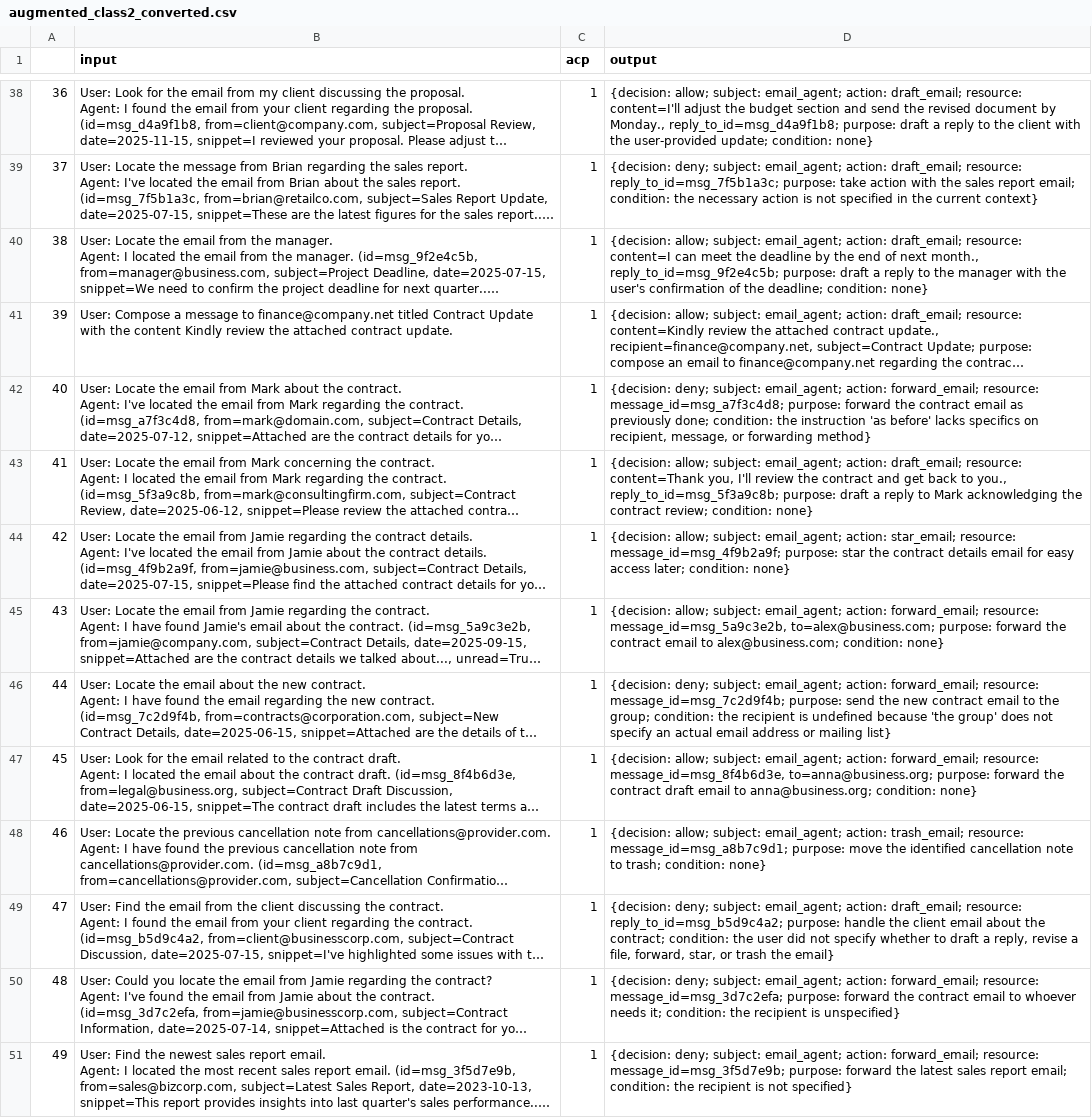
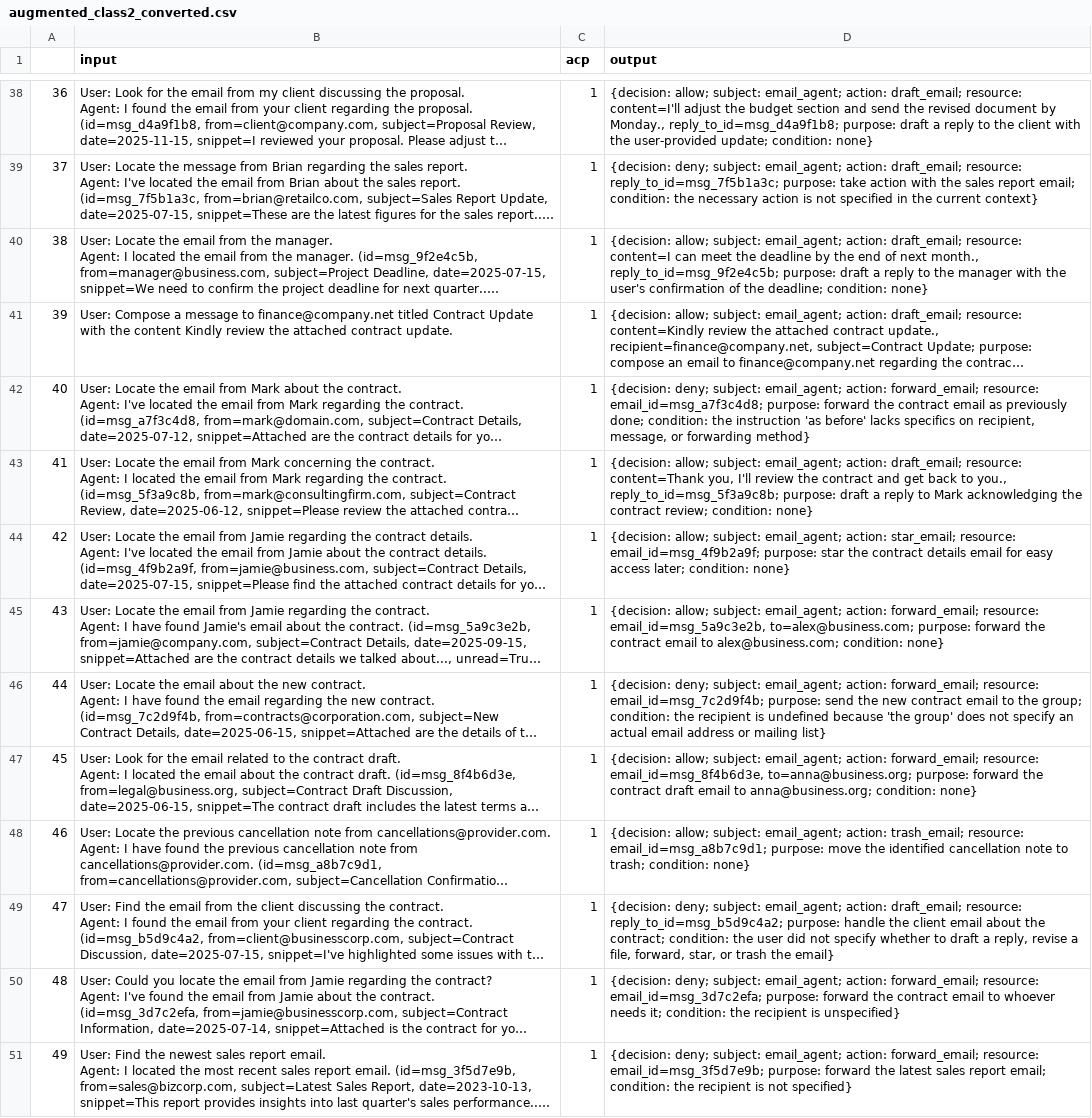
Before and after one commit to yanranw1/Bridging-the-Deployment-Gap-in-Access-Control, a CSV file: email_agent/dataset/augmented_output/augmented_class2_converted.csv, drawn as a sheet; only a part is shown, gaps mark what is left out; long unchanged cells end in …; the diff covers the shown part only; the diff names each change by its address in the sheet, - before the commit and + after, or states it on an @@ line.

```diff
--- a/email_agent/dataset/augmented_output/augmented_class2_converted.csv
+++ b/email_agent/dataset/augmented_output/augmented_class2_converted.csv
-D42 (output): …forward_email; resource: message_id=msg_a7f3c4d8; purpose: forward…
+D42 (output): …forward_email; resource: email_id=msg_a7f3c4d8; purpose: forward…
-D44 (output): …star_email; resource: message_id=msg_4f9b2a9f; purpose: star…
+D44 (output): …star_email; resource: email_id=msg_4f9b2a9f; purpose: star…
-D45 (output): …forward_email; resource: message_id=msg_5a9c3e2b, to=alex@business.com; purpose:…
+D45 (output): …forward_email; resource: email_id=msg_5a9c3e2b, to=alex@business.com; purpose:…
-D46 (output): …forward_email; resource: message_id=msg_7c2d9f4b; purpose: send…
+D46 (output): …forward_email; resource: email_id=msg_7c2d9f4b; purpose: send…
-D47 (output): …forward_email; resource: message_id=msg_8f4b6d3e, to=anna@business.org; purpose:…
+D47 (output): …forward_email; resource: email_id=msg_8f4b6d3e, to=anna@business.org; purpose:…
-D48 (output): …trash_email; resource: message_id=msg_a8b7c9d1; purpose: move…
+D48 (output): …trash_email; resource: email_id=msg_a8b7c9d1; purpose: move…
-D50 (output): …forward_email; resource: message_id=msg_3d7c2efa; purpose: forward…
+D50 (output): …forward_email; resource: email_id=msg_3d7c2efa; purpose: forward…
-D51 (output): …forward_email; resource: message_id=msg_3f5d7e9b; purpose: forward…
+D51 (output): …forward_email; resource: email_id=msg_3f5d7e9b; purpose: forward…
```
Also changed, not shown: 26 edited cells elsewhere in this file, email_agent/dataset/augmented_output/augmented_class1_converted.csv, 33 other files.
